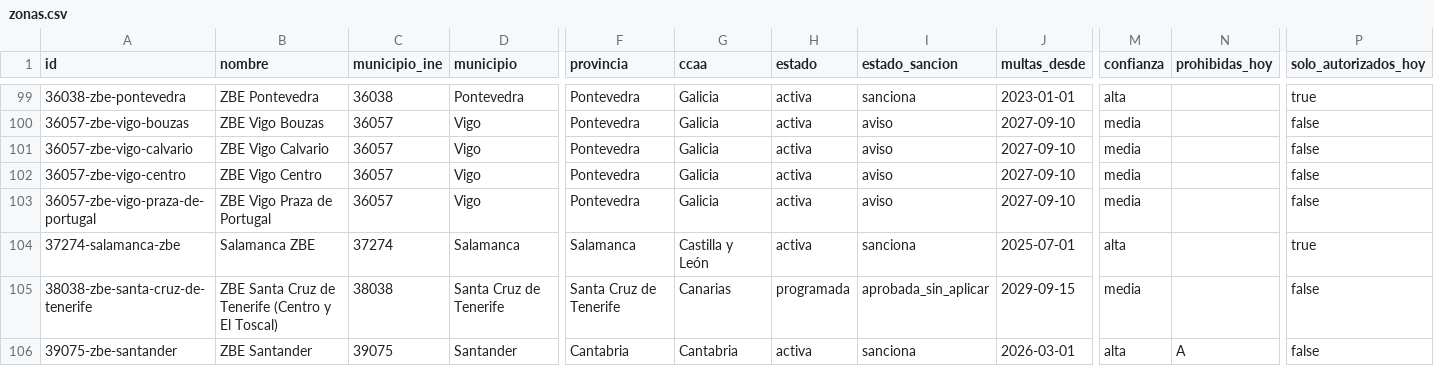
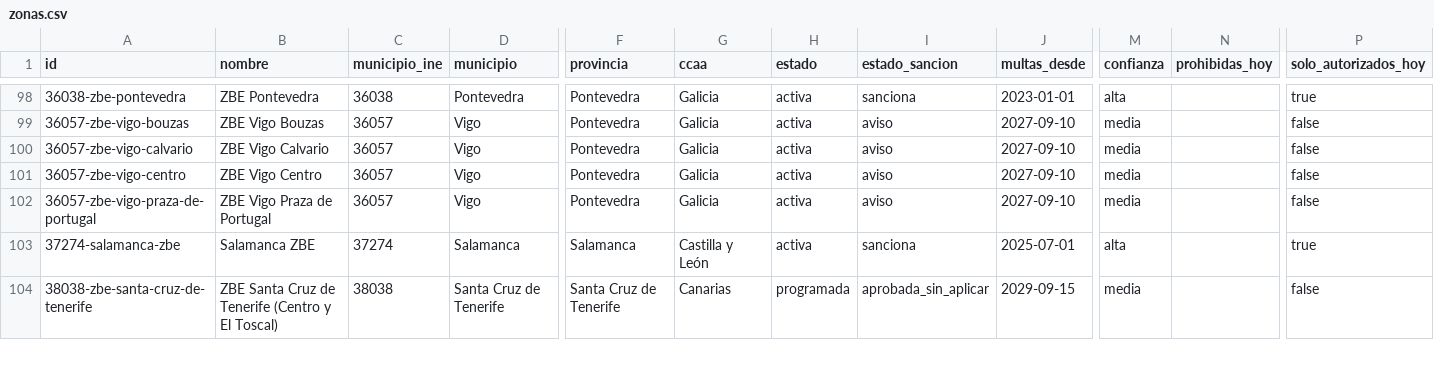
Before and after one commit to marcc992/atlaszbe-datos, a CSV file: data/zonas.csv, drawn as a sheet; only a part is shown, gaps mark what is left out; rows hold the shown columns only; the diff covers the shown part only; the diff names each change by its address in the sheet, - before the commit and + after, or states it on an @@ line.

```diff
--- a/data/zonas.csv
+++ b/data/zonas.csv
-row 106: 39075-zbe-santander | ZBE Santander | 39075 | Santander | Cantabria | Cantabria | activa | sanciona | 2026-03-01 | alta | A | false
```
Also changed, not shown: 3 removed rows and 2 edited cells elsewhere in this file, data/municipios.csv, 6 other files.
